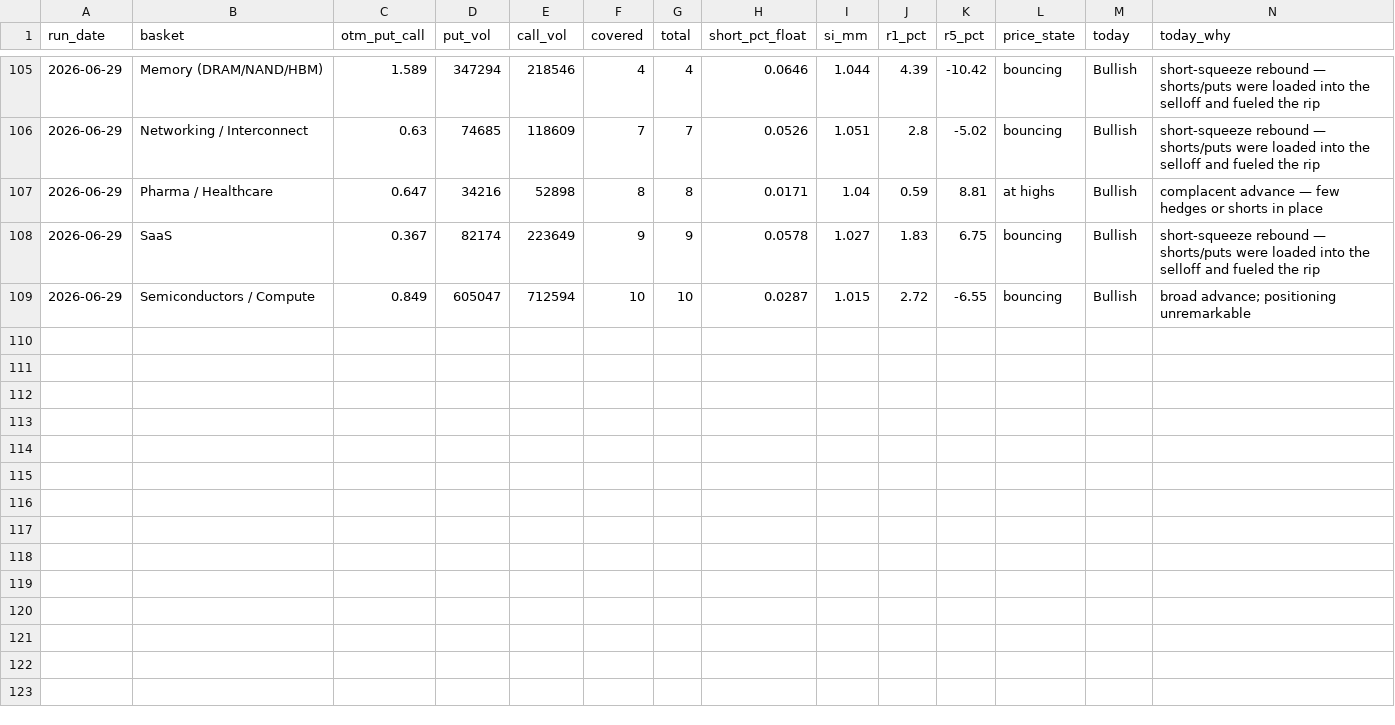
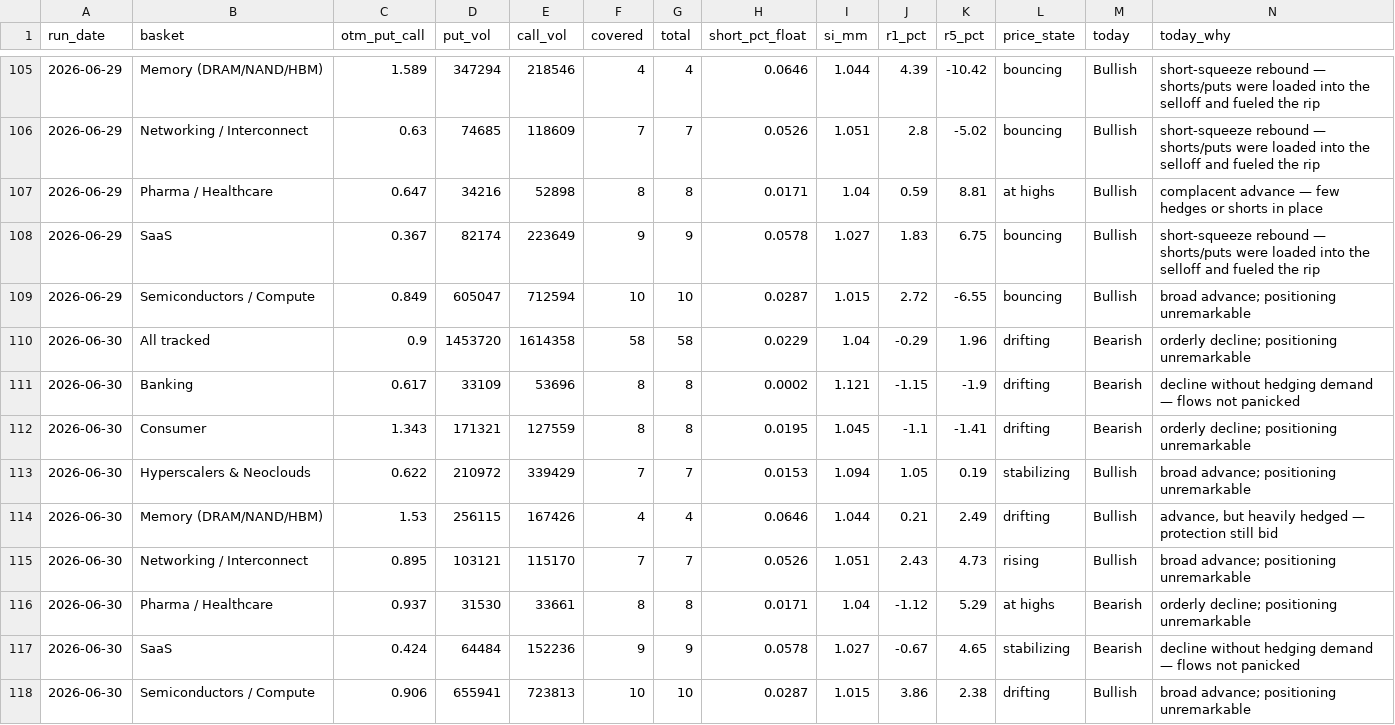
Before and after one commit to saumikvij-gif/Market-Summary-Bot, a CSV file: history_options.csv, drawn as a sheet; only a part is shown, gaps mark what is left out; the diff names each change by its address in the sheet, - before the commit and + after, or states it on an @@ line.

```diff
--- a/history_options.csv
+++ b/history_options.csv
+row 110: 2026-06-30 | All tracked | 0.9 | 1453720 | 1614358 | 58 | 58 | 0.0229 | 1.04 | -0.29 | 1.96 | drifting | Bearish | orderly decline; positioning unremarkable
+row 111: 2026-06-30 | Banking | 0.617 | 33109 | 53696 | 8 | 8 | 0.0002 | 1.121 | -1.15 | -1.9 | drifting | Bearish | decline without hedging demand — flows not panicked
+row 112: 2026-06-30 | Consumer | 1.343 | 171321 | 127559 | 8 | 8 | 0.0195 | 1.045 | -1.1 | -1.41 | drifting | Bearish | orderly decline; positioning unremarkable
+row 113: 2026-06-30 | Hyperscalers & Neoclouds | 0.622 | 210972 | 339429 | 7 | 7 | 0.0153 | 1.094 | 1.05 | 0.19 | stabilizing | Bullish | broad advance; positioning unremarkable
+row 114: 2026-06-30 | Memory (DRAM/NAND/HBM) | 1.53 | 256115 | 167426 | 4 | 4 | 0.0646 | 1.044 | 0.21 | 2.49 | drifting | Bullish | advance, but heavily hedged — protection still bid
+row 115: 2026-06-30 | Networking / Interconnect | 0.895 | 103121 | 115170 | 7 | 7 | 0.0526 | 1.051 | 2.43 | 4.73 | rising | Bullish | broad advance; positioning unremarkable
+row 116: 2026-06-30 | Pharma / Healthcare | 0.937 | 31530 | 33661 | 8 | 8 | 0.0171 | 1.04 | -1.12 | 5.29 | at highs | Bearish | orderly decline; positioning unremarkable
+row 117: 2026-06-30 | SaaS | 0.424 | 64484 | 152236 | 9 | 9 | 0.0578 | 1.027 | -0.67 | 4.65 | stabilizing | Bearish | decline without hedging demand — flows not panicked
+row 118: 2026-06-30 | Semiconductors / Compute | 0.906 | 655941 | 723813 | 10 | 10 | 0.0287 | 1.015 | 3.86 | 2.38 | drifting | Bullish | broad advance; positioning unremarkable
```
Also changed, not shown: history_quotes.csv, history_summaries.csv, 3 other files.
